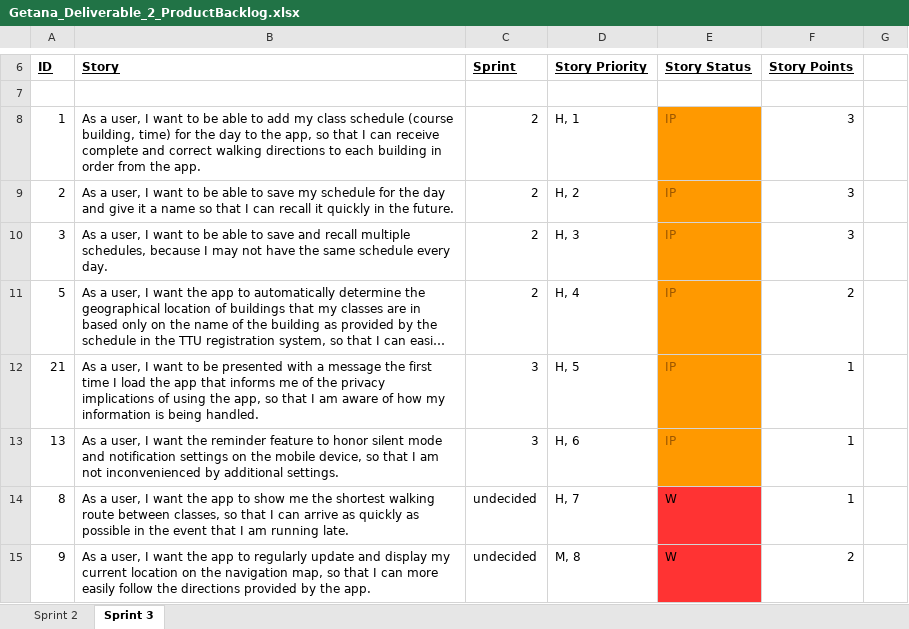
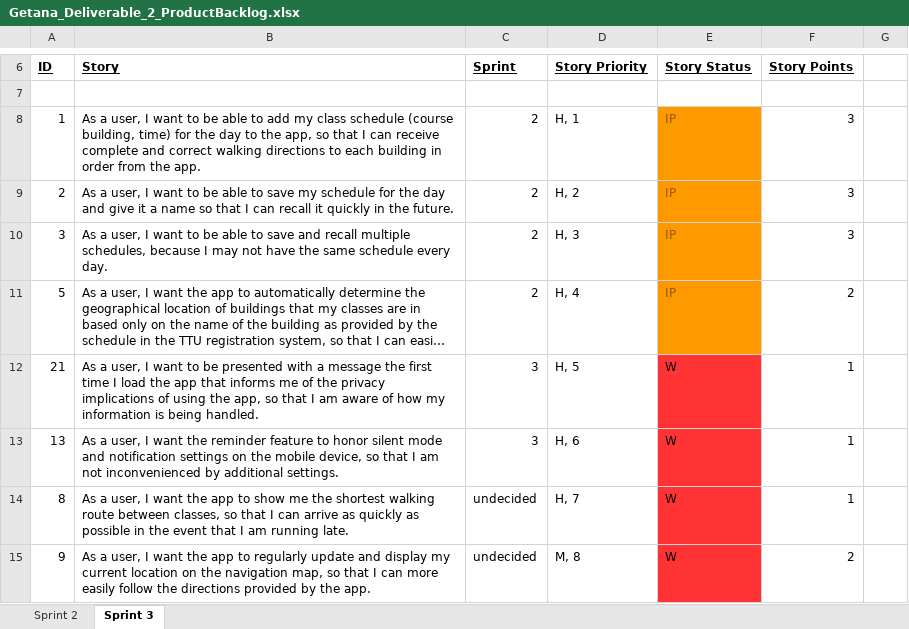
Before and after one commit to aluminiumi/RaiderNAV, an Excel workbook: docs/deliverable2/Getana_Deliverable_2_ProductBacklog.xlsx, sheet Sprint 3, drawn as a sheet; only a part is shown, gaps mark what is left out; long unchanged cells end in …; values as stored, in another font and other column widths than the file's, no borders; the diff names each change by its address in the sheet, - before the commit and + after, or states it on an @@ line.

```diff
--- a/docs/deliverable2/Getana_Deliverable_2_ProductBacklog.xlsx (sheet Sprint 3)
+++ b/docs/deliverable2/Getana_Deliverable_2_ProductBacklog.xlsx (sheet Sprint 3)
-E12:E13 (Story Status): IP
+E12:E13 (Story Status): W
@@ E12:E13 fill: #FF9900 → #FF3333, text colour: #9C5700 → black @@
```
Also changed, not shown: 6 other files.
